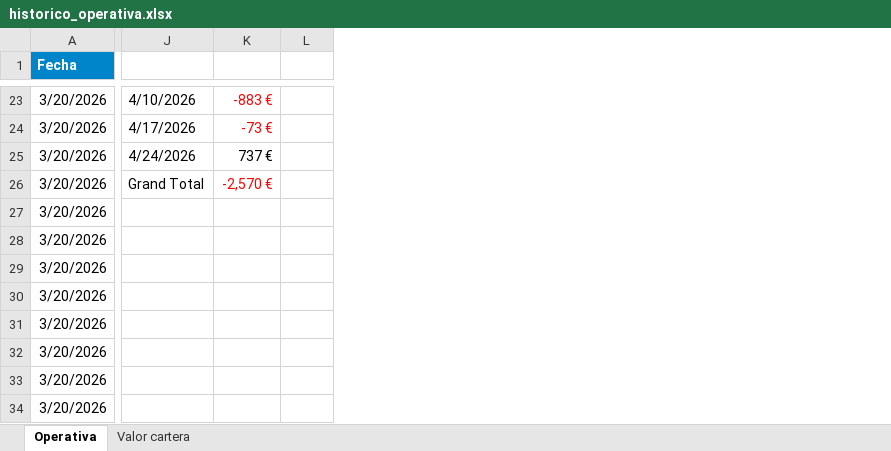
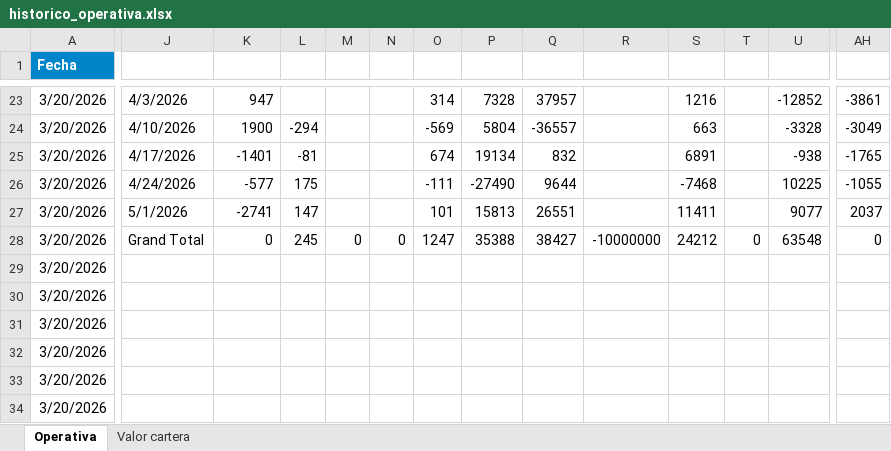
Before and after one commit to Javi-Puerta/Trabajo_gestion_cuantitativa, an Excel workbook: Envíos/historico_operativa.xlsx, sheet Operativa, drawn as a sheet; only a part is shown, gaps mark what is left out; values as stored, in another font and other column widths than the file's, no borders; table styles not drawn; addresses are those after the commit; the diff covers the shown part only; the diff names each change by its address in the sheet, - before the commit and + after, or states it on an @@ line.

```diff
--- a/Envíos/historico_operativa.xlsx (sheet Operativa)
+++ b/Envíos/historico_operativa.xlsx (sheet Operativa)
+column L, rows 24-28: -294 | -81 | 175 | 147 | 245
+column M, row 28: 0
+column N, row 28: 0
+column O, rows 23-28: 314 | -569 | 674 | -111 | 101 | 1247
+column P, rows 23-28: 7328 | 5804 | 19134 | -27490 | 15813 | 35388
+column Q, rows 23-28: 37957 | -36557 | 832 | 9644 | 26551 | 38427
+column R, row 28: -10000000
+column S, rows 23-28: 1216 | 663 | 6891 | -7468 | 11411 | 24212
+column T, row 28: 0
+column U, rows 23-28: -12852 | -3328 | -938 | 10225 | 9077 | 63548
-J23: 4/10/2026
+J23: 4/3/2026
-K23: -883 €
+K23: 947
-K23:K24 text colour: #FF0000
+K23:K24 text colour: black
-AH23: (empty)
+AH23: -3861
-J24: 4/17/2026
+J24: 4/10/2026
-K24: -73 €
+K24: 1900
-AH24: (empty)
+AH24: -3049
-J25: 4/24/2026
+J25: 4/17/2026
-K25: 737 €
+K25: -1401
-AH25: (empty)
+AH25: -1765
-J26: Grand Total
+J26: 4/24/2026
-K26: -2,570 €
+K26: -577
-K26 text colour: #FF0000
+K26 text colour: black
-AH26: (empty)
+AH26: -1055
-J27: (empty)
+J27: 5/1/2026
-K27: (empty)
+K27: -2741
-AH27: (empty)
+AH27: 2037
-J28: (empty)
+J28: Grand Total
-K28: (empty)
+K28: 0
-AH28: (empty)
+AH28: 0
```
Also changed, not shown: 22 added rows, 17 added columns, 79 edited cells and cell formats elsewhere in this sheet, 7 other files.
